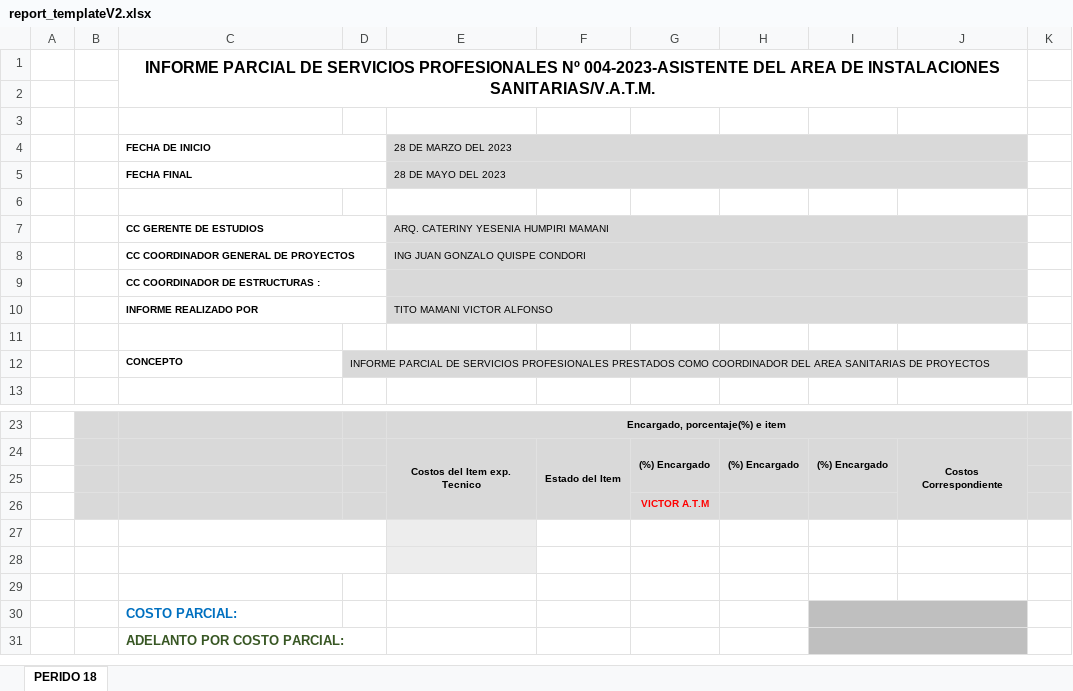
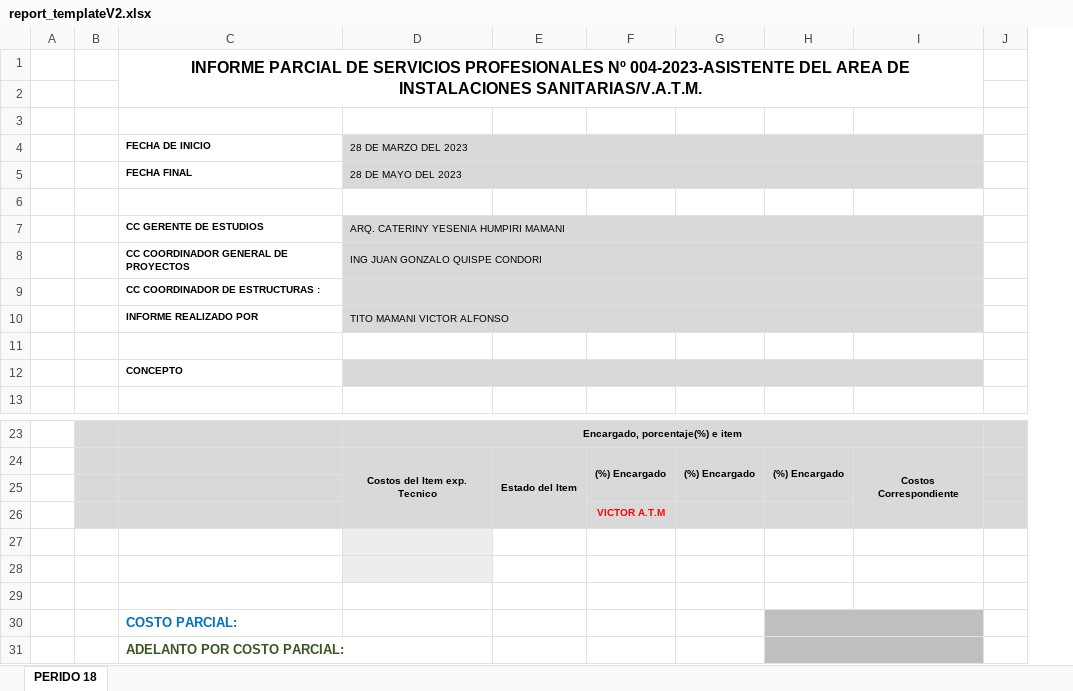
Before and after one commit to juancotrado/quisvar_proyect_ft, an Excel workbook: public/templates/report_templateV2.xlsx, sheet PERIDO 18, drawn as a sheet; only a part is shown, gaps mark what is left out; values as stored, in another font and other column widths than the file's, no borders; conditional formats not drawn; the diff names each change by its address in the sheet, - before the commit and + after, or states it on an @@ line.

Commit message:
config excel report and rename varible name

```diff
--- a/public/templates/report_templateV2.xlsx (sheet PERIDO 18)
+++ b/public/templates/report_templateV2.xlsx (sheet PERIDO 18)
-column D, row 12: INFORME PARCIAL DE SERVICIOS PROFESIONALES PRESTADOS COMO COORDINADOR DEL AREA SANITARIAS DE PROYECTOS
-C4:D4 merged
-C5:D5 merged
-C7:D7 merged
-C8:D8 merged
-C9:D9 merged
-C10:D10 merged
+D12:I12 merged
-C27:D27 merged
-C28:D28 merged
```
Also changed, not shown: 6 other files.
